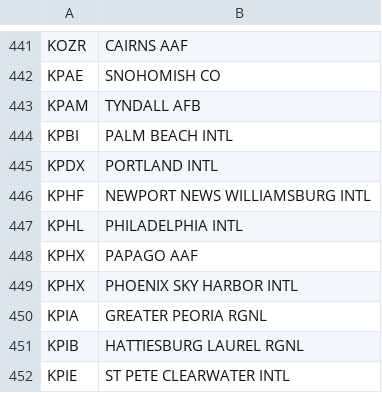
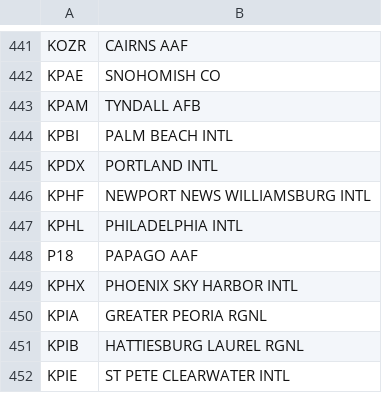
Before and after one commit to JarydMeek/Flight-Check, a CSV file: Convert String to CSV for AHAS/icaoToNameAHAS.csv, drawn as a sheet; only a part is shown, gaps mark what is left out.

```diff
--- a/Convert String to CSV for AHAS/icaoToNameAHAS.csv
+++ b/Convert String to CSV for AHAS/icaoToNameAHAS.csv
@@ -447,3 +447,3 @@ KPHF,NEWPORT NEWS WILLIAMSBURG INTL
 KPHL,PHILADELPHIA INTL
-KPHX,PAPAGO AAF
+P18,PAPAGO AAF
 KPHX,PHOENIX SKY HARBOR INTL
```
Also changed, not shown: 6 other files.
